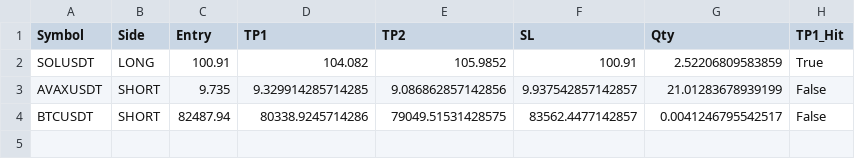
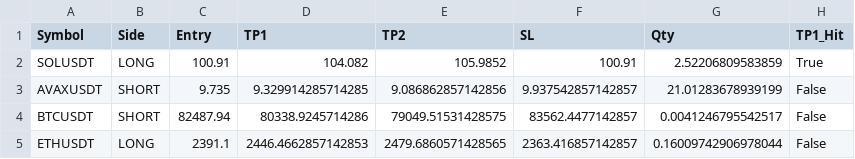
Before and after one commit to fahedarbash-rgb/trading-bots, a CSV file: active_global_trades.csv, drawn as a sheet; the diff names each change by its address in the sheet, - before the commit and + after, or states it on an @@ line.

```diff
--- a/active_global_trades.csv
+++ b/active_global_trades.csv
+row 5: ETHUSDT | LONG | 2391.1 | 2446.4662857142853 | 2479.6860571428565 | 2363.416857142857 | 0.16009742906978044 | False
```
